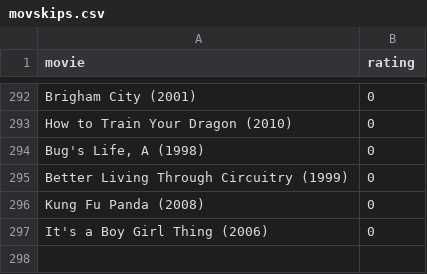
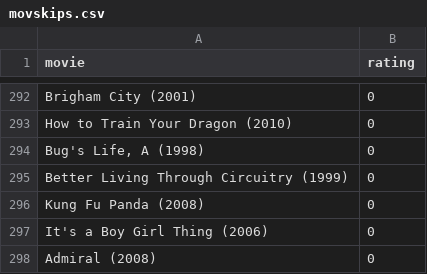
Before and after one commit to burakbayramli/kod, a CSV file: movskips.csv, drawn as a sheet; only a part is shown, gaps mark what is left out; the diff names each change by its address in the sheet, - before the commit and + after, or states it on an @@ line.

```diff
--- a/movskips.csv
+++ b/movskips.csv
+row 298: Admiral (2008) | 0
```
Also changed, not shown: movpicks.csv, 2 other files.
